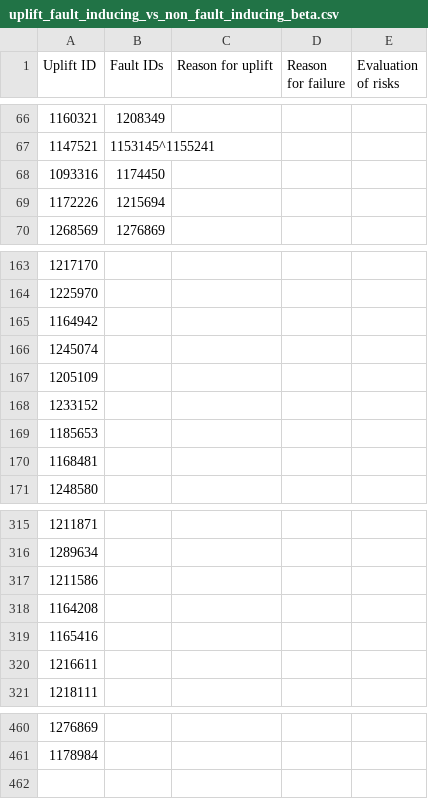
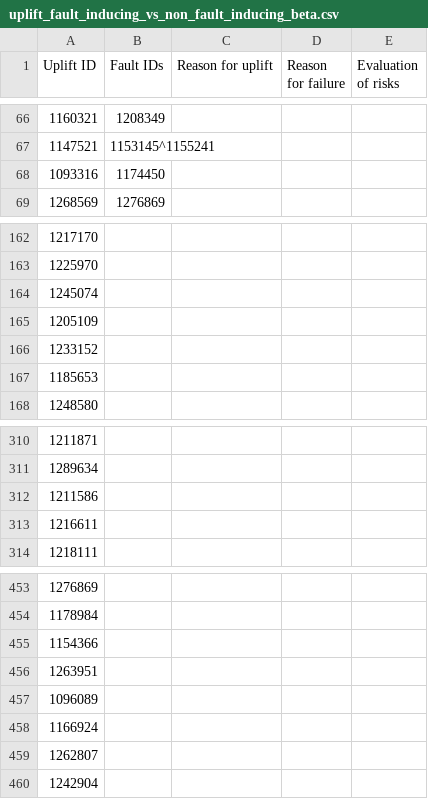
Before and after one commit to marco-c/uplift-analysis, a CSV file: manual_classification/raw_tables/uplift_fault_inducing_vs_non_fault_inducing_beta.csv, drawn as a sheet; only a part is shown, gaps mark what is left out; the diff covers the shown part only.

Commit message:
Remove Pocket bugs from Beta and Aurora raw tables

```diff
--- a/manual_classification/raw_tables/uplift_fault_inducing_vs_non_fault_inducing_beta.csv
+++ b/manual_classification/raw_tables/uplift_fault_inducing_vs_non_fault_inducing_beta.csv
@@ -68,3 +68,2 @@ Uplift ID,Fault IDs,Reason for uplift,Reason for failure,Evaluation of risks
 1093316,1174450,,,
-1172226,1215694,,,
 1268569,1276869,,,
@@ -164,3 +163,2 @@ Uplift ID,Fault IDs,Reason for uplift,Reason for failure,Evaluation of risks
 1225970,,,,
-1164942,,,,
 1245074,,,,
@@ -169,3 +167,2 @@ Uplift ID,Fault IDs,Reason for uplift,Reason for failure,Evaluation of risks
 1185653,,,,
-1168481,,,,
 1248580,,,,
@@ -317,4 +312,2 @@ Uplift ID,Fault IDs,Reason for uplift,Reason for failure,Evaluation of risks
 1211586,,,,
-1164208,,,,
-1165416,,,,
 1216611,,,,
@@ -461 +454,7 @@ Uplift ID,Fault IDs,Reason for uplift,Reason for failure,Evaluation of risks
 1178984,,,,
+1154366,,,
+1263951,,,
+1096089,,,
+1166924,,,
+1262807,,,
+1242904,,,
```
Also changed, not shown: 2 removed rows elsewhere in this file, manual_classification/raw_tables/uplift_fault_inducing_vs_non_fault_inducing_aurora.csv.
